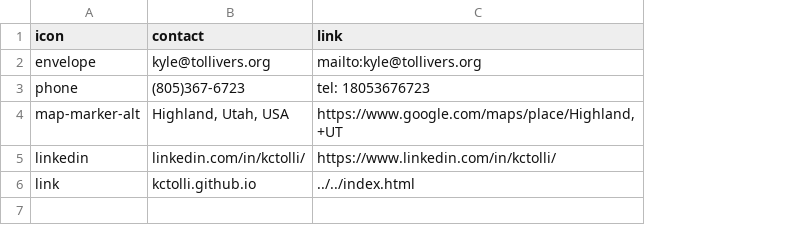
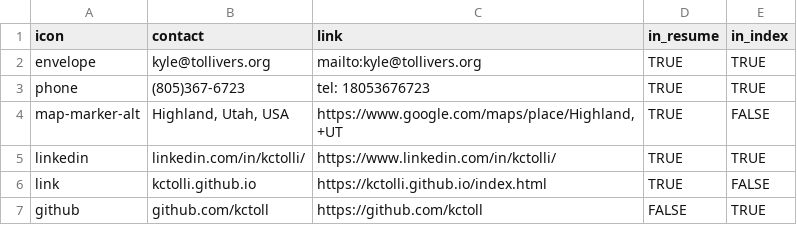
Before and after one commit to kctolli/kctolli.github.io, a CSV file: site_libs/data/contact_info.csv, drawn as a sheet; the diff names each change by its address in the sheet, - before the commit and + after, or states it on an @@ line.

```diff
--- a/site_libs/data/contact_info.csv
+++ b/site_libs/data/contact_info.csv
+column D (in_resume), rows 2-6: all TRUE
+column E (in_index), rows 2-6: TRUE | TRUE | FALSE | TRUE | FALSE
-C6 (link): ../../index.html
+C6 (link): https://kctolli.github.io/index.html
+row 7: github | github.com/kctoll | https://github.com/kctoll | FALSE | TRUE
```
Also changed, not shown: site_libs/data/entries.csv, 11 other files.
